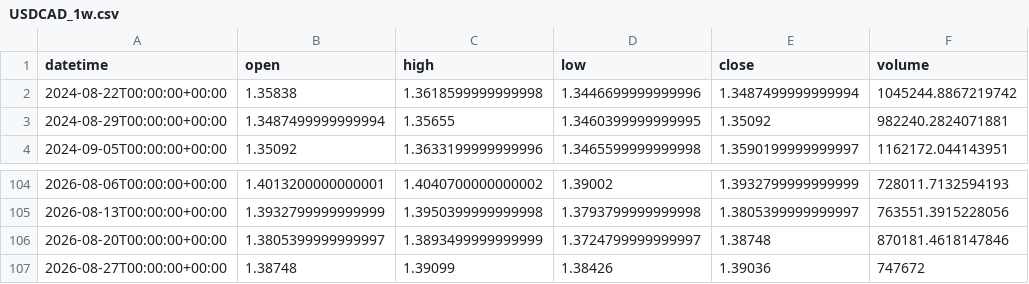
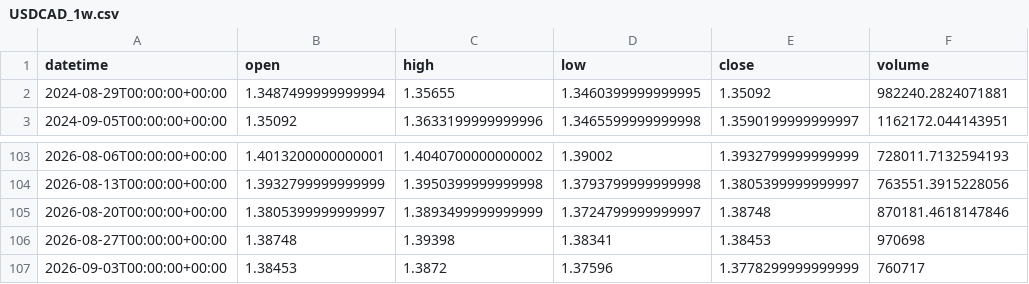
Before and after one commit to getdata-finance/usdcad-1w-ohlcv-forex-historical-data, a CSV file: USDCAD_1w.csv, drawn as a sheet; only a part is shown, gaps mark what is left out.

Commit message:
Update USDCAD 1w OHLCV sample

```diff
--- a/USDCAD_1w.csv
+++ b/USDCAD_1w.csv
@@ -1,3 +1,2 @@
 datetime,open,high,low,close,volume
-2024-08-22T00:00:00+00:00,1.35838,1.3618599999999998,1.3446699999999996,1.3487499999999994,1045244.8867219742
 2024-08-29T00:00:00+00:00,1.3487499999999994,1.35655,1.3460399999999995,1.35092,982240.2824071881
@@ -106,2 +105,3 @@ datetime,open,high,low,close,volume
 2026-08-20T00:00:00+00:00,1.3805399999999997,1.3893499999999999,1.3724799999999997,1.38748,870181.4618147846
-2026-08-27T00:00:00+00:00,1.38748,1.39099,1.38426,1.39036,747672
+2026-08-27T00:00:00+00:00,1.38748,1.39398,1.38341,1.38453,970698
+2026-09-03T00:00:00+00:00,1.38453,1.3872,1.37596,1.3778299999999999,760717
```
Also changed, not shown: 1 other file.
